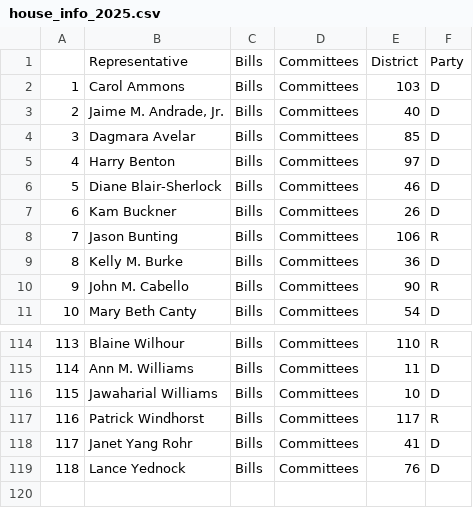
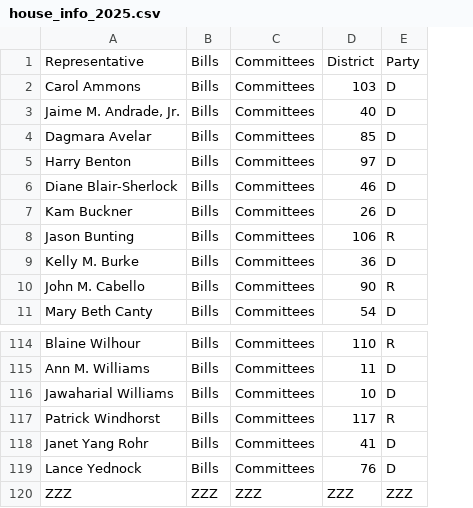
Before and after one commit to gonzalezben81/illinoiscongressionalmap, a CSV file: data/house_info_2025.csv, drawn as a sheet; only a part is shown, gaps mark what is left out; removed rows and columns are numbered as before the commit, all else as after; the diff names each change by its address in the sheet, - before the commit and + after, or states it on an @@ line.

Commit message:
Updated csv info and the ui.R and server.R. Removed unnecessary line breaks to help clean up the code.

```diff
--- a/data/house_info_2025.csv
+++ b/data/house_info_2025.csv
-column A, rows 2-11: 1 | 2 | 3 | 4 | 5 | 6 | 7 | 8 | 9 | 10; rows 114-119: 113 | 114 | 115 | 116 | 117 | 118
+row 120: ZZZ | ZZZ | ZZZ | ZZZ | ZZZ
```
Also changed, not shown: data/senate_info_2025.csv, 2 other files.
